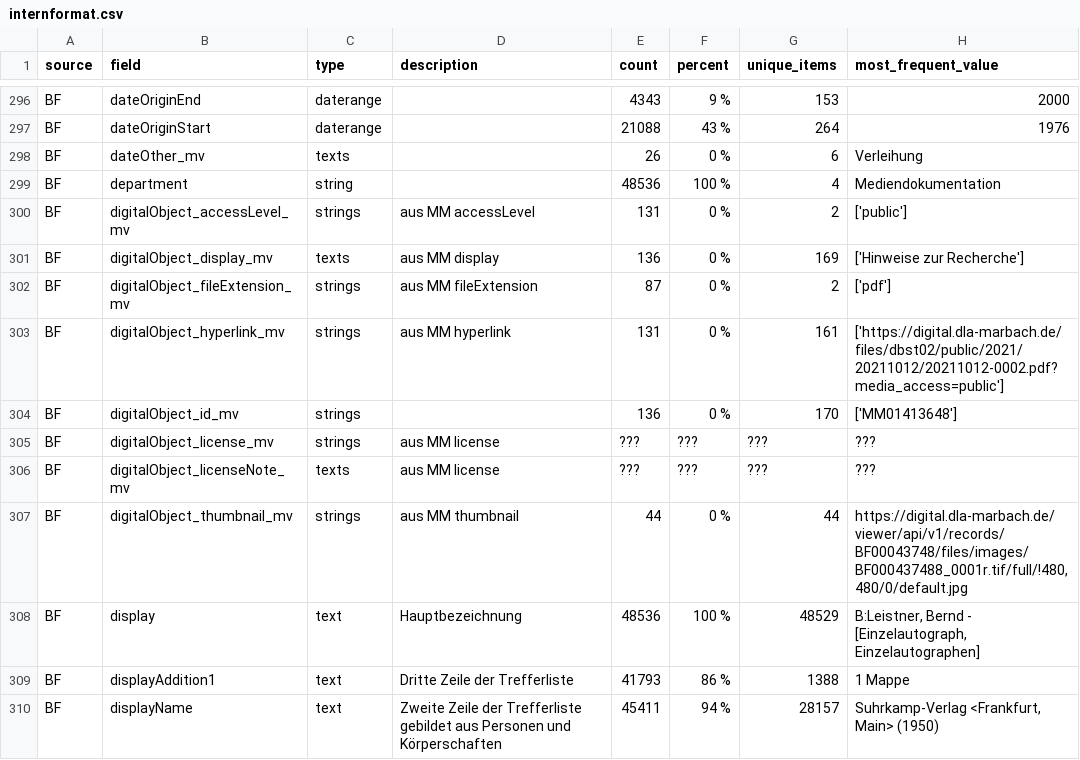
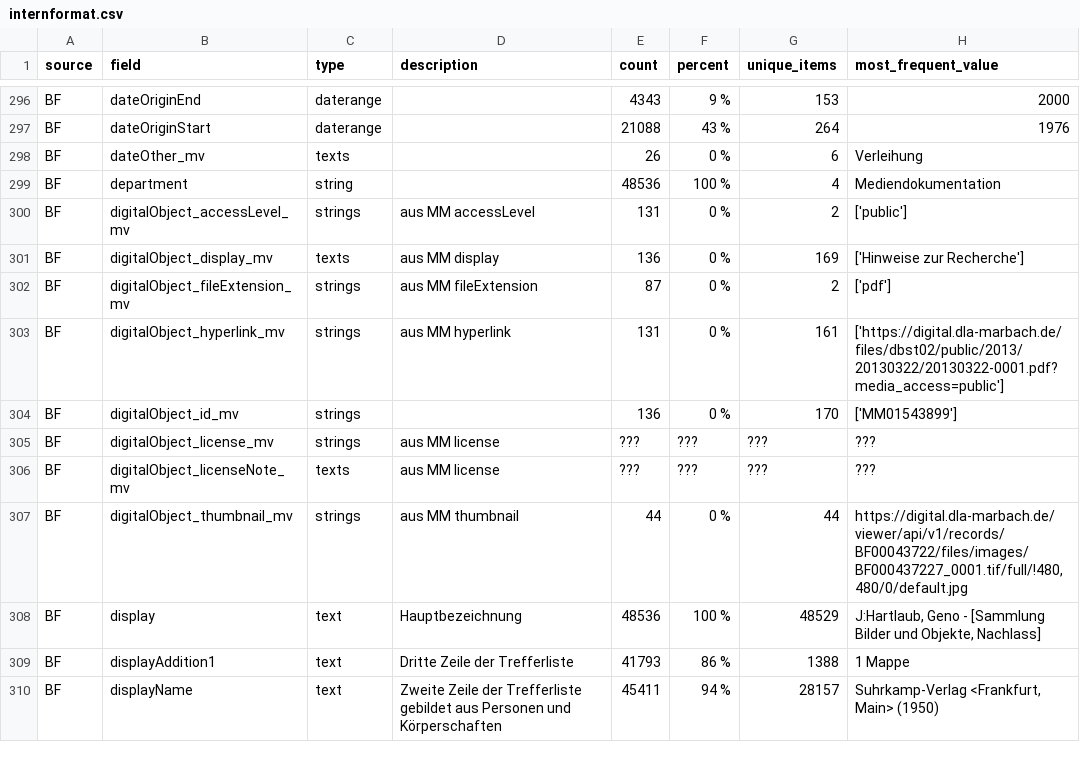
Before and after one commit to dla-marbach/dla-opac-transform, a CSV file: docs/internformat.csv, drawn as a sheet; only a part is shown, gaps mark what is left out; the diff covers the shown part only.

```diff
--- a/docs/internformat.csv
+++ b/docs/internformat.csv
@@ -302,8 +302,8 @@ BF,digitalObject_display_mv,texts,aus MM display,136,0 %,169,['Hinweise zur Rech
 BF,digitalObject_fileExtension_mv,strings,aus MM fileExtension,87,0 %,2,['pdf']
-BF,digitalObject_hyperlink_mv,strings,aus MM hyperlink,131,0 %,161,['https://digital.dla-marbach.de/files/dbst02/public/2021/20211012/20211012-0002.pdf?media_access=public']
-BF,digitalObject_id_mv,strings,,136,0 %,170,['MM01413648']
+BF,digitalObject_hyperlink_mv,strings,aus MM hyperlink,131,0 %,161,['https://digital.dla-marbach.de/files/dbst02/public/2013/20130322/20130322-0001.pdf?media_access=public']
+BF,digitalObject_id_mv,strings,,136,0 %,170,['MM01543899']
 BF,digitalObject_license_mv,strings,aus MM license,???,???,???,???
 BF,digitalObject_licenseNote_mv,texts,aus MM license,???,???,???,???
-BF,digitalObject_thumbnail_mv,strings,aus MM thumbnail,44,0 %,44,"https://digital.dla-marbach.de/viewer/api/v1/records/BF00043748/files/images/BF000437488_0001r.tif/full/!480,480/0/default.jpg"
-BF,display,text,Hauptbezeichnung,48536,100 %,48529,"B:Leistner, Bernd - [Einzelautograph, Einzelautographen]"
+BF,digitalObject_thumbnail_mv,strings,aus MM thumbnail,44,0 %,44,"https://digital.dla-marbach.de/viewer/api/v1/records/BF00043722/files/images/BF000437227_0001.tif/full/!480,480/0/default.jpg"
+BF,display,text,Hauptbezeichnung,48536,100 %,48529,"J:Hartlaub, Geno - [Sammlung Bilder und Objekte, Nachlass]"
 BF,displayAddition1,text,Dritte Zeile der Trefferliste,41793,86 %,1388,1 Mappe
```
Also changed, not shown: 112 edited cells elsewhere in this file.
